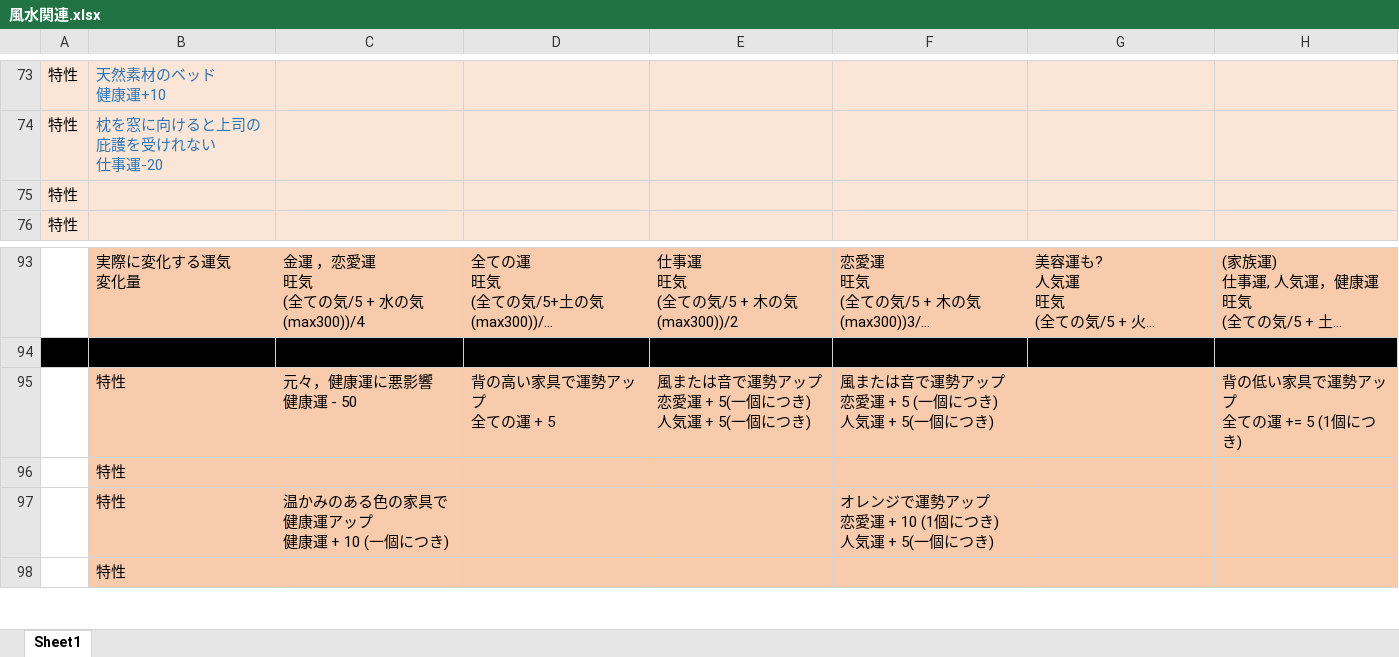
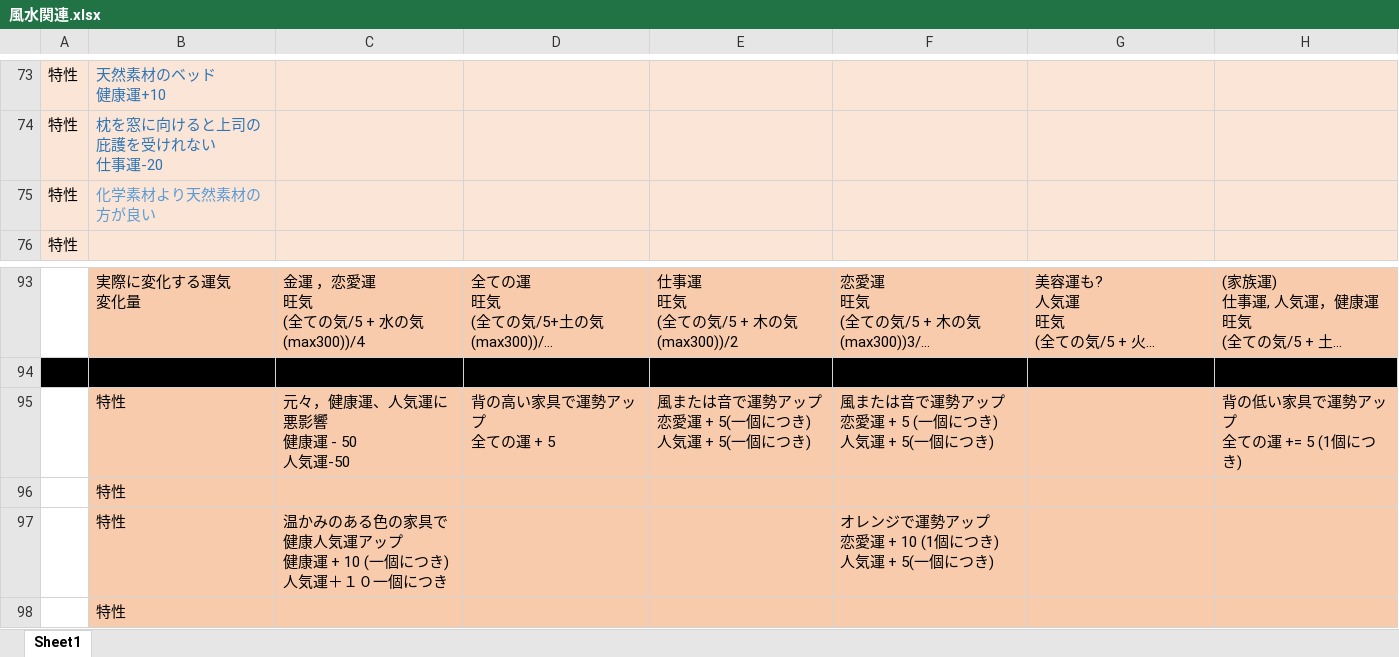
Before and after one commit to Project-teamA/my-room, an Excel workbook: project-A/風水評価の説明/風水関連.xlsx, sheet Sheet1, drawn as a sheet; only a part is shown, gaps mark what is left out; long unchanged cells end in …; values as stored, in another font and other column widths than the file's, no borders; ↵ is a line break in a cell; the diff names each change by its address in the sheet, - before the commit and + after, or states it on an @@ line.

```diff
--- a/project-A/風水評価の説明/風水関連.xlsx (sheet Sheet1)
+++ b/project-A/風水評価の説明/風水関連.xlsx (sheet Sheet1)
-B75: (empty)
+B75: 化学素材より天然素材の方が良い
-C95: 元々，健康運に悪影響 ↵ 健康運 - 50
+C95: 元々，健康運、人気運に悪影響 ↵ 健康運 - 50 ↵ 人気運-50
-C97: 温かみのある色の家具で健康運アップ ↵ 健康運 + 10 (一個につき)
+C97: 温かみのある色の家具で健康人気運アップ ↵ 健康運 + 10 (一個につき) ↵ 人気運＋１０一個につき
```
Also changed, not shown: 5 other files.
